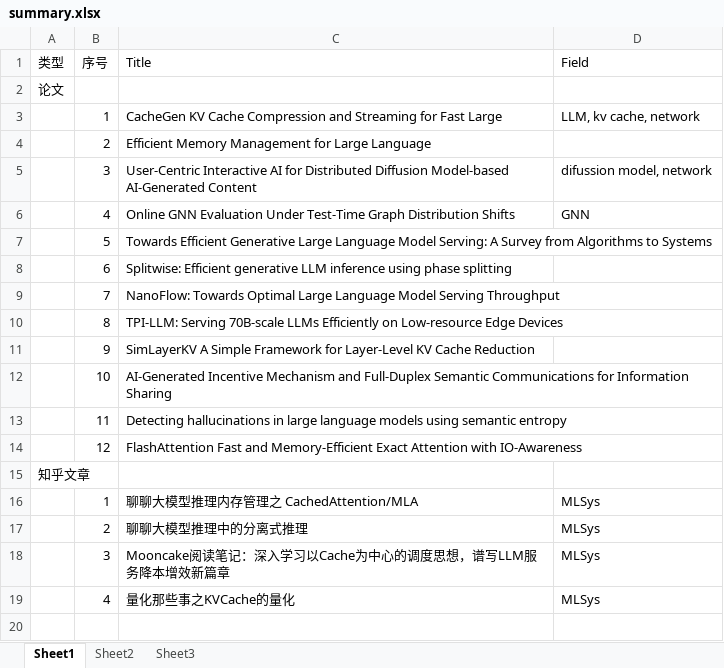
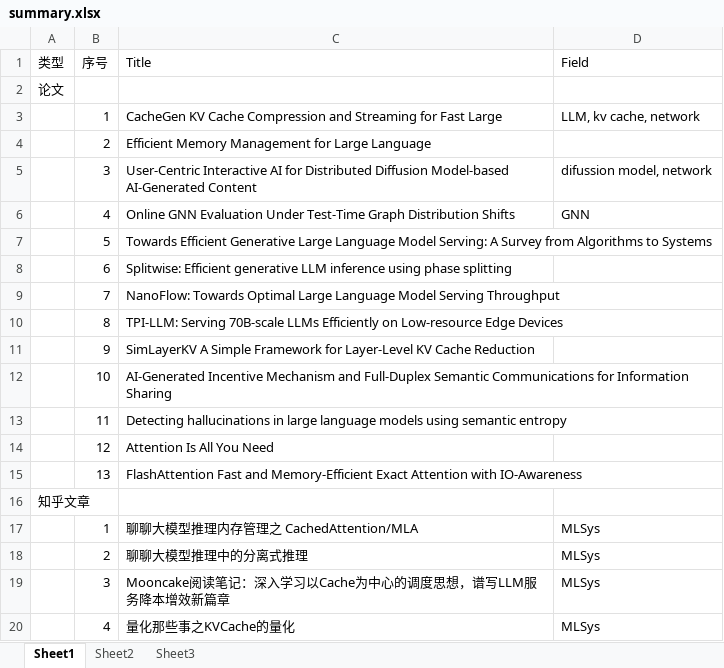
Before and after one commit to troyyxk/paper_review, an Excel workbook: summary.xlsx, sheet Sheet1, drawn as a sheet; values as stored, in another font and other column widths than the file's, no borders; addresses are those after the commit; the diff names each change by its address in the sheet, - before the commit and + after, or states it on an @@ line.

```diff
--- a/summary.xlsx (sheet Sheet1)
+++ b/summary.xlsx (sheet Sheet1)
+row 14:  | 12 | Attention Is All You Need
-B15 (序号): 12
+B15 (序号): 13
```
Also changed, not shown: 3 other files.
